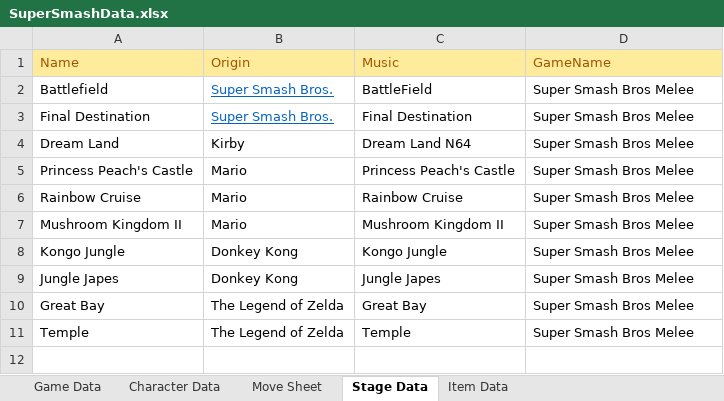
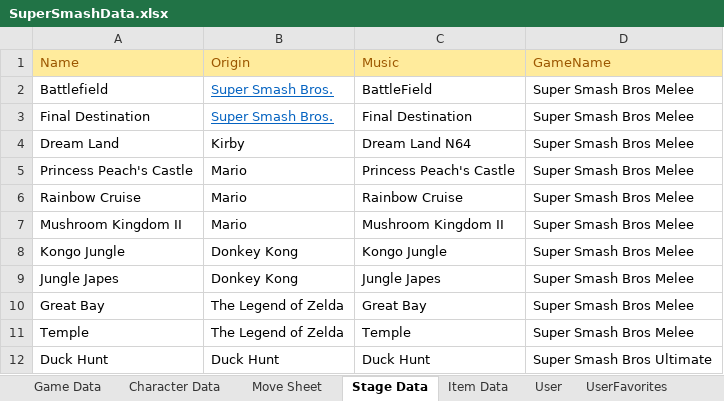
Before and after one commit to SangerC/SuperSmashBrothersDatabaseFrontend, an Excel workbook: SuperSmashData.xlsx, sheet Stage Data, drawn as a sheet; values as stored, in another font and other column widths than the file's, no borders; the diff names each change by its address in the sheet, - before the commit and + after, or states it on an @@ line.

Commit message:
fixed data import for all tables and added database creation script

```diff
--- a/SuperSmashData.xlsx (sheet Stage Data)
+++ b/SuperSmashData.xlsx (sheet Stage Data)
+sheet tab: User
+sheet tab: UserFavorites
+row 12: Duck Hunt | Duck Hunt | Duck Hunt | Super Smash Bros Ultimate
```
Also changed, not shown: sheet Character Data, sheet Move Sheet, sheet Item Data, 6 other files.
